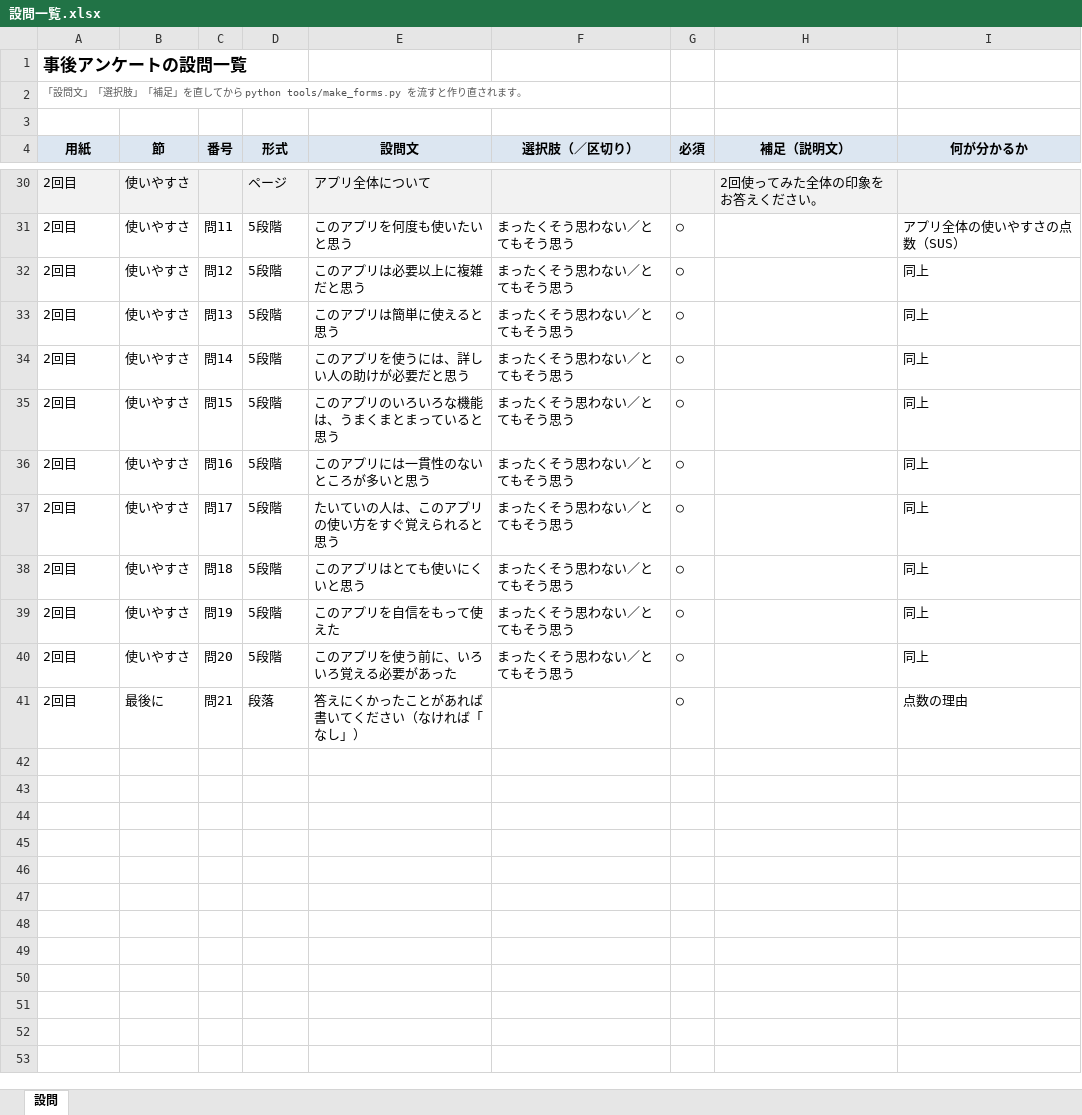
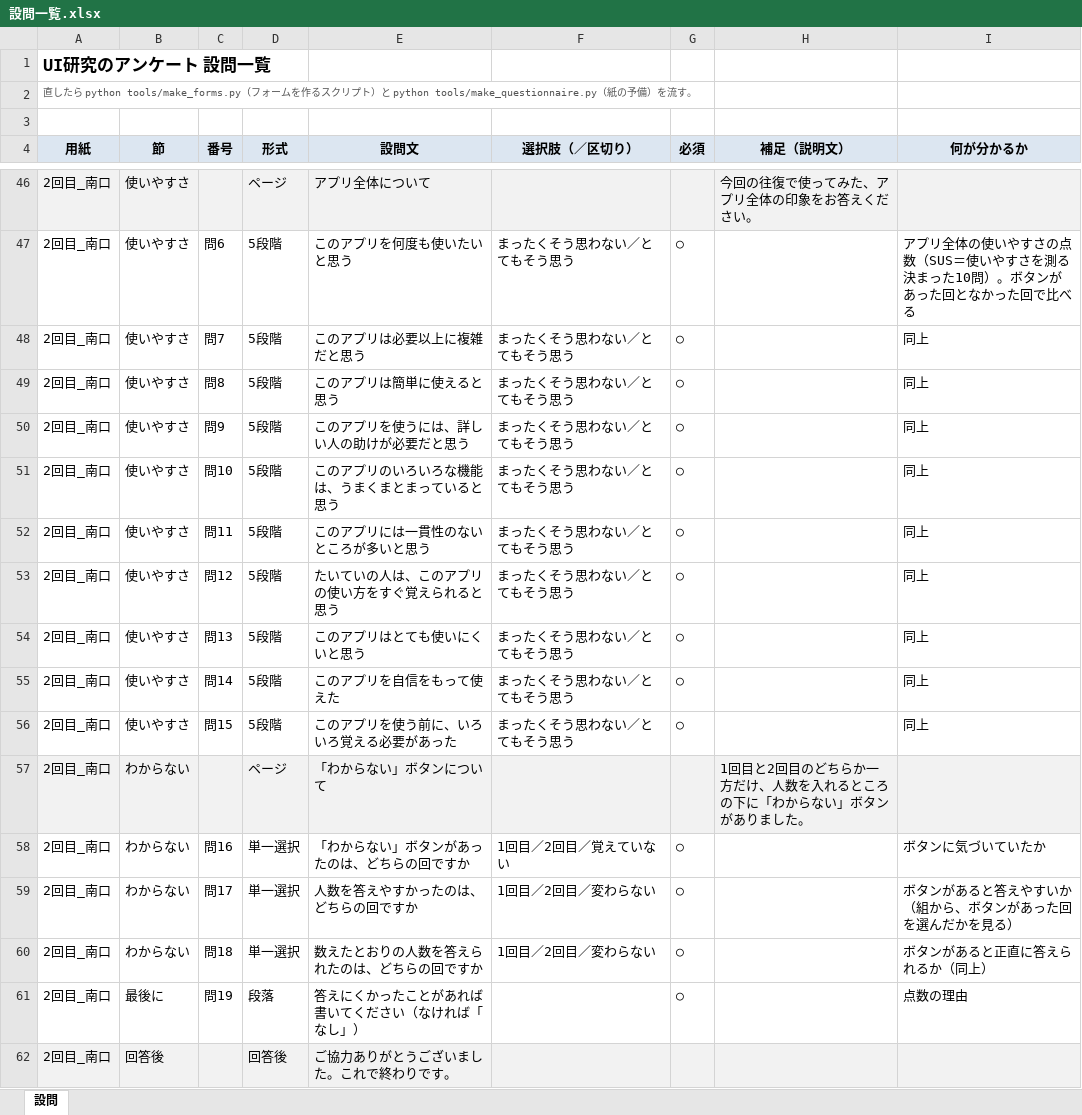
Before and after one commit to matsumototaichi-beep/bus-ui-study, an Excel workbook: docs/questionnaire/設問一覧.xlsx, sheet 設問, drawn as a sheet; only a part is shown, gaps mark what is left out; values as stored, in another font and other column widths than the file's, no borders; addresses are those after the commit; the diff covers the shown part only; the diff names each change by its address in the sheet, - before the commit and + after, or states it on an @@ line.

```diff
--- a/docs/questionnaire/設問一覧.xlsx (sheet 設問)
+++ b/docs/questionnaire/設問一覧.xlsx (sheet 設問)
-A1 (用紙): 事後アンケートの設問一覧
+A1 (用紙): UI研究のアンケート 設問一覧
-A2 (用紙): 「設問文」「選択肢」「補足」を直してから python tools/make_forms.py を流すと作り直されます。
+A2 (用紙): 直したら python tools/make_forms.py（フォームを作るスクリプト）と python tools/make_questionnaire.py（紙の予備）を流す。
-A46:A56 (用紙): 2回目
+A46:A56 (用紙): 2回目_南口
-H46 (補足（説明文）): 2回使ってみた全体の印象をお答えください。
+H46 (補足（説明文）): 今回の往復で使ってみた、アプリ全体の印象をお答えください。
-C47 (番号): 問11
+C47 (番号): 問6
-I47 (何が分かるか): アプリ全体の使いやすさの点数（SUS）
+I47 (何が分かるか): アプリ全体の使いやすさの点数（SUS＝使いやすさを測る決まった10問）。ボタンがあった回となかった回で比べる
-C48 (番号): 問12
+C48 (番号): 問7
-C49 (番号): 問13
+C49 (番号): 問8
-C50 (番号): 問14
+C50 (番号): 問9
-C51 (番号): 問15
+C51 (番号): 問10
-C52 (番号): 問16
+C52 (番号): 問11
-C53 (番号): 問17
+C53 (番号): 問12
-C54 (番号): 問18
+C54 (番号): 問13
-C55 (番号): 問19
+C55 (番号): 問14
-C56 (番号): 問20
+C56 (番号): 問15
+row 57: 2回目_南口 | わからない |  | ページ | 「わからない」ボタンについて |  |  | 1回目と2回目のどちらか一方だけ、人数を入れるところの下に「わからない」ボタンがありました。
+row 58: 2回目_南口 | わからない | 問16 | 単一選択 | 「わからない」ボタンがあったのは、どちらの回ですか | 1回目／2回目／覚えていない | ○ |  | ボタンに気づいていたか
+row 59: 2回目_南口 | わからない | 問17 | 単一選択 | 人数を答えやすかったのは、どちらの回ですか | 1回目／2回目／変わらない | ○ |  | ボタンがあると答えやすいか（組から、ボタンがあった回を選んだかを見る）
+row 60: 2回目_南口 | わからない | 問18 | 単一選択 | 数えたとおりの人数を答えられたのは、どちらの回ですか | 1回目／2回目／変わらない | ○ |  | ボタンがあると正直に答えられるか（同上）
-A61 (用紙): 2回目
+A61 (用紙): 2回目_南口
-C61 (番号): 問21
+C61 (番号): 問19
+row 62: 2回目_南口 | 回答後 |  | 回答後 | ご協力ありがとうございました。これで終わりです。
```
Also changed, not shown: 26 added rows, 10 removed rows and 46 edited cells elsewhere in this sheet, 19 other files.
